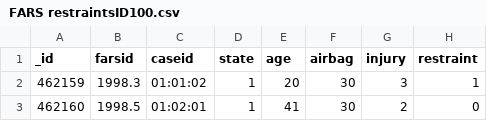
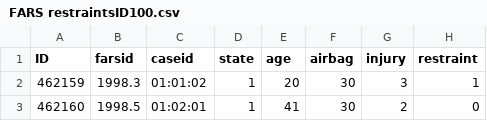
Before and after one commit to LastBreakfast/hditc, a CSV file: FARS restraintsID100.csv, drawn as a sheet; only a part is shown; the diff names each change by its address in the sheet, - before the commit and + after, or states it on an @@ line.

```diff
--- a/FARS restraintsID100.csv
+++ b/FARS restraintsID100.csv
-A1: _id
+A1: ID
```
Also changed, not shown: FARS restraintsID1000.csv, FARS restraintsID10000.csv, 1 other file.
